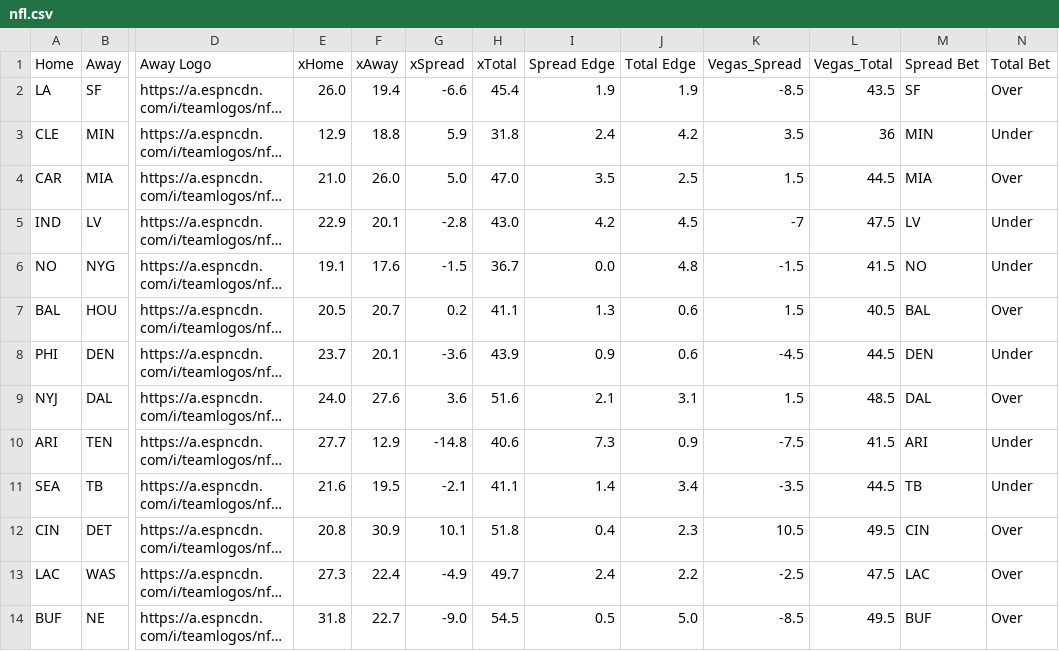
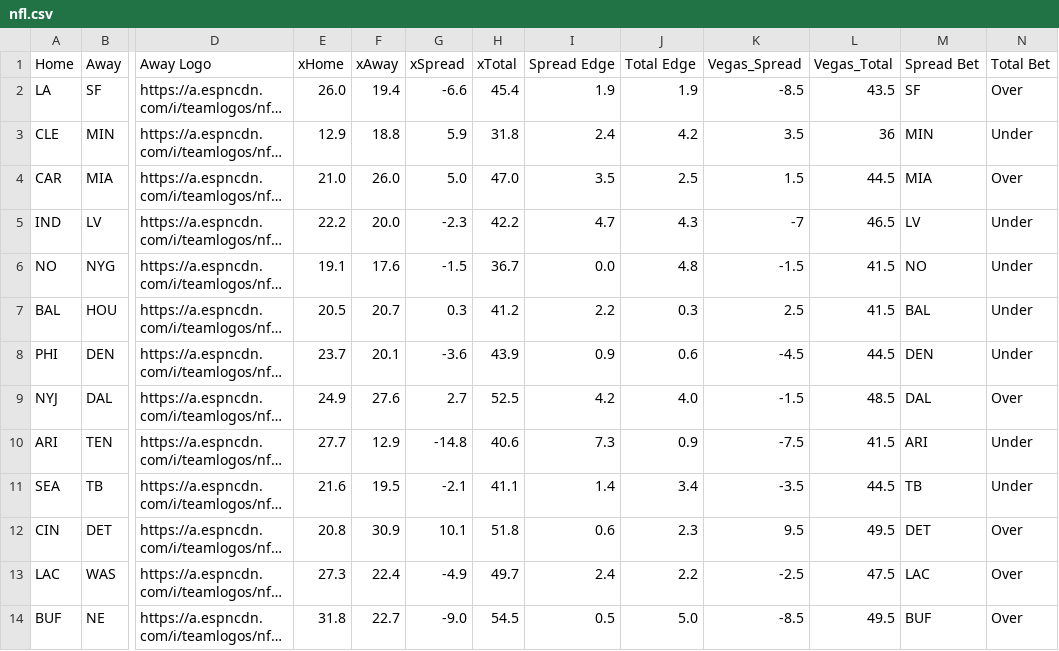
Before and after one commit to UtterLocks/1, a CSV file: data/nfl.csv, drawn as a sheet; only a part is shown, gaps mark what is left out; long unchanged cells end in …; the diff names each change by its address in the sheet, - before the commit and + after, or states it on an @@ line.

Commit message:
Update nfl.csv

```diff
--- a/data/nfl.csv
+++ b/data/nfl.csv
-E5 (xHome): 22.9
+E5 (xHome): 22.2
-F5 (xAway): 20.1
+F5 (xAway): 20.0
-G5 (xSpread): -2.8
+G5 (xSpread): -2.3
-H5 (xTotal): 43.0
+H5 (xTotal): 42.2
-I5 (Spread Edge): 4.2
+I5 (Spread Edge): 4.7
-J5 (Total Edge): 4.5
+J5 (Total Edge): 4.3
-L5 (Vegas_Total): 47.5
+L5 (Vegas_Total): 46.5
-G7 (xSpread): 0.2
+G7 (xSpread): 0.3
-H7 (xTotal): 41.1
+H7 (xTotal): 41.2
-I7 (Spread Edge): 1.3
+I7 (Spread Edge): 2.2
-J7 (Total Edge): 0.6
+J7 (Total Edge): 0.3
-K7 (Vegas_Spread): 1.5
+K7 (Vegas_Spread): 2.5
-L7 (Vegas_Total): 40.5
+L7 (Vegas_Total): 41.5
-N7 (Total Bet): Over
+N7 (Total Bet): Under
-E9 (xHome): 24.0
+E9 (xHome): 24.9
-G9 (xSpread): 3.6
+G9 (xSpread): 2.7
-H9 (xTotal): 51.6
+H9 (xTotal): 52.5
-I9 (Spread Edge): 2.1
+I9 (Spread Edge): 4.2
-J9 (Total Edge): 3.1
+J9 (Total Edge): 4.0
-K9 (Vegas_Spread): 1.5
+K9 (Vegas_Spread): -1.5
-I12 (Spread Edge): 0.4
+I12 (Spread Edge): 0.6
-K12 (Vegas_Spread): 10.5
+K12 (Vegas_Spread): 9.5
-M12 (Spread Bet): CIN
+M12 (Spread Bet): DET
```
